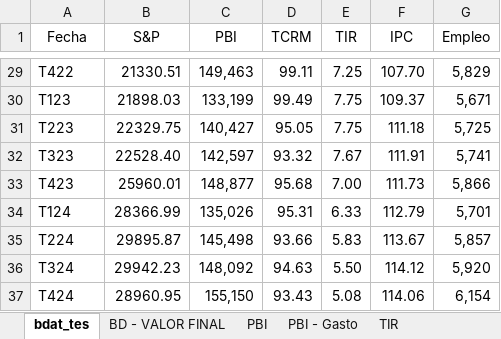
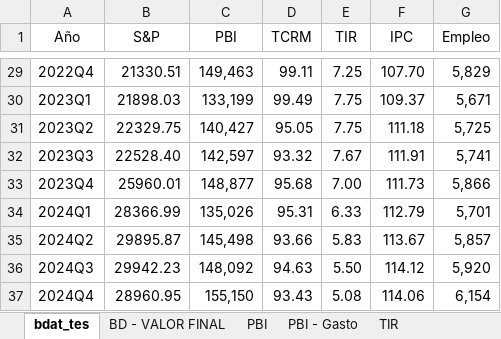
Before and after one commit to Sebas2515/MODELOS-ECONOMETRICOS, an Excel workbook: DATA/bd_tesis.xlsx, sheet bdat_tes, drawn as a sheet; only a part is shown, gaps mark what is left out; values as stored, in another font and other column widths than the file's, no borders; the diff covers the shown part only; the diff names each change by its address in the sheet, - before the commit and + after, or states it on an @@ line.

```diff
--- a/DATA/bd_tesis.xlsx (sheet bdat_tes)
+++ b/DATA/bd_tesis.xlsx (sheet bdat_tes)
-A1: Fecha
+A1: Año
-A29 (Año): T422
+A29 (Año): 2022Q4
-A30 (Año): T123
+A30 (Año): 2023Q1
-A31 (Año): T223
+A31 (Año): 2023Q2
-A32 (Año): T323
+A32 (Año): 2023Q3
-A33 (Año): T423
+A33 (Año): 2023Q4
-A34 (Año): T124
+A34 (Año): 2024Q1
-A35 (Año): T224
+A35 (Año): 2024Q2
-A36 (Año): T324
+A36 (Año): 2024Q3
-A37 (Año): T424
+A37 (Año): 2024Q4
```
Also changed, not shown: 27 edited cells elsewhere in this sheet, DATA/model_program.xlsx, 4 other files.
